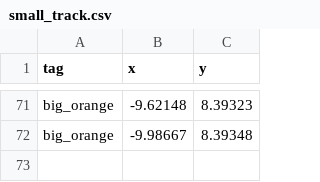
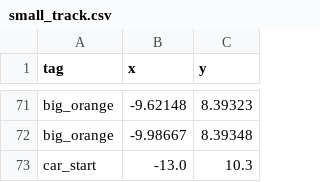
Before and after one commit to Beomar97/path-planning, a CSV file: src/path_planning/resource/maps/small_track.csv, drawn as a sheet; only a part is shown, gaps mark what is left out; the diff names each change by its address in the sheet, - before the commit and + after, or states it on an @@ line.

```diff
--- a/src/path_planning/resource/maps/small_track.csv
+++ b/src/path_planning/resource/maps/small_track.csv
+row 73: car_start | -13.0 | 10.3
```
Also changed, not shown: src/path_planning/resource/maps/acceleration.csv, 10 other files.
